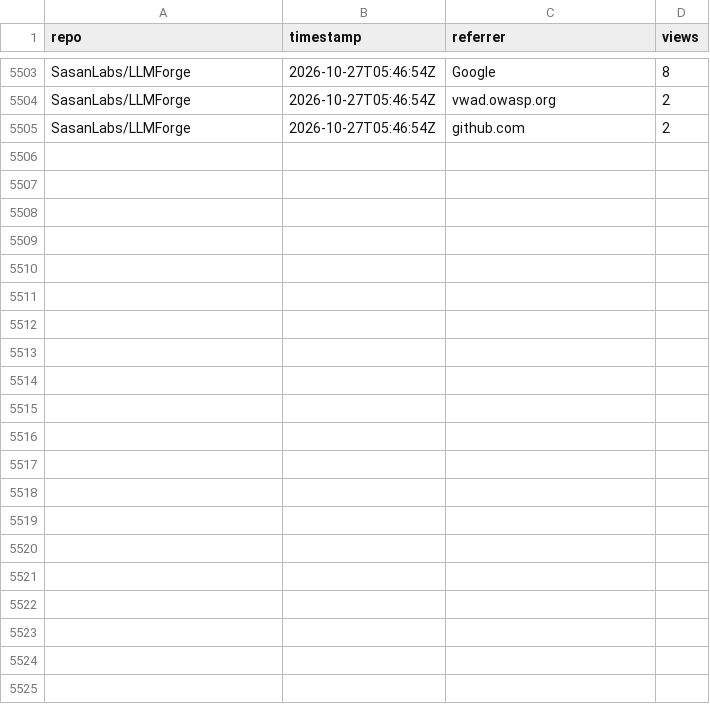
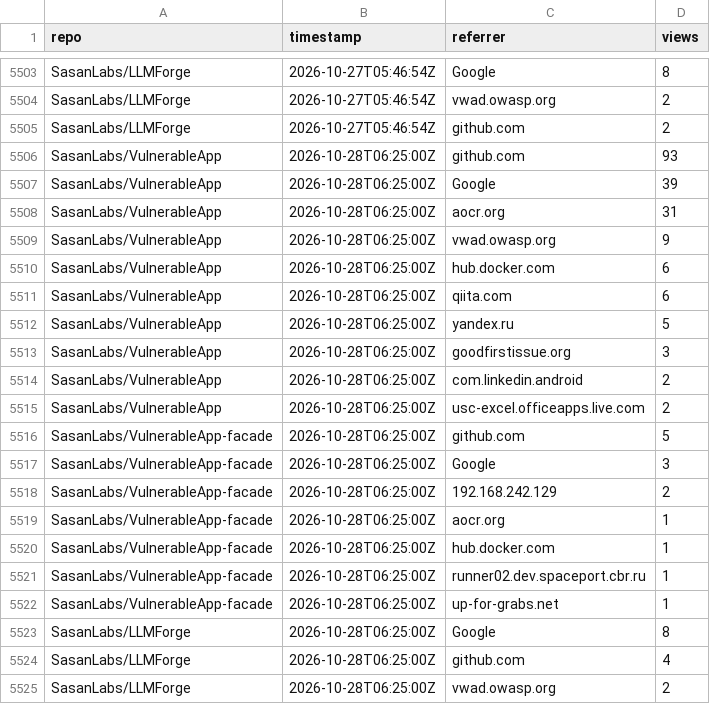
Before and after one commit to SasanLabs/VulnerableApp, a CSV file: metrics/referrers.csv, drawn as a sheet; only a part is shown, gaps mark what is left out; the diff names each change by its address in the sheet, - before the commit and + after, or states it on an @@ line.

Commit message:
Update multi-repo traffic metrics (2026-10-28T06:25:06Z)

```diff
--- a/metrics/referrers.csv
+++ b/metrics/referrers.csv
+row 5506: SasanLabs/VulnerableApp | 2026-10-28T06:25:00Z | github.com | 93
+row 5507: SasanLabs/VulnerableApp | 2026-10-28T06:25:00Z | Google | 39
+row 5508: SasanLabs/VulnerableApp | 2026-10-28T06:25:00Z | aocr.org | 31
+row 5509: SasanLabs/VulnerableApp | 2026-10-28T06:25:00Z | vwad.owasp.org | 9
+row 5510: SasanLabs/VulnerableApp | 2026-10-28T06:25:00Z | hub.docker.com | 6
+row 5511: SasanLabs/VulnerableApp | 2026-10-28T06:25:00Z | qiita.com | 6
+row 5512: SasanLabs/VulnerableApp | 2026-10-28T06:25:00Z | yandex.ru | 5
+row 5513: SasanLabs/VulnerableApp | 2026-10-28T06:25:00Z | goodfirstissue.org | 3
+row 5514: SasanLabs/VulnerableApp | 2026-10-28T06:25:00Z | com.linkedin.android | 2
+row 5515: SasanLabs/VulnerableApp | 2026-10-28T06:25:00Z | usc-excel.officeapps.live.com | 2
+row 5516: SasanLabs/VulnerableApp-facade | 2026-10-28T06:25:00Z | github.com | 5
+row 5517: SasanLabs/VulnerableApp-facade | 2026-10-28T06:25:00Z | Google | 3
+row 5518: SasanLabs/VulnerableApp-facade | 2026-10-28T06:25:00Z | 192.168.242.129 | 2
+row 5519: SasanLabs/VulnerableApp-facade | 2026-10-28T06:25:00Z | aocr.org | 1
+row 5520: SasanLabs/VulnerableApp-facade | 2026-10-28T06:25:00Z | hub.docker.com | 1
+row 5521: SasanLabs/VulnerableApp-facade | 2026-10-28T06:25:00Z | runner02.dev.spaceport.cbr.ru | 1
+row 5522: SasanLabs/VulnerableApp-facade | 2026-10-28T06:25:00Z | up-for-grabs.net | 1
+row 5523: SasanLabs/LLMForge | 2026-10-28T06:25:00Z | Google | 8
+row 5524: SasanLabs/LLMForge | 2026-10-28T06:25:00Z | github.com | 4
+row 5525: SasanLabs/LLMForge | 2026-10-28T06:25:00Z | vwad.owasp.org | 2
```
Also changed, not shown: metrics/docker.csv, metrics/traffic.csv.
